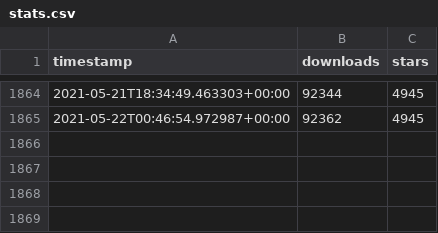
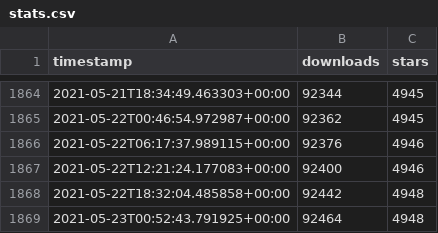
Before and after one commit to ActivityWatch/activitywatch.github.io, a CSV file: stats/data/stats.csv, drawn as a sheet; only a part is shown, gaps mark what is left out.

```diff
--- a/stats/data/stats.csv
+++ b/stats/data/stats.csv
@@ -1865 +1865,5 @@ timestamp,downloads,stars
 2021-05-22T00:46:54.972987+00:00,92362,4945
+2021-05-22T06:17:37.989115+00:00,92376,4946
+2021-05-22T12:21:24.177083+00:00,92400,4946
+2021-05-22T18:32:04.485858+00:00,92442,4948
+2021-05-23T00:52:43.791925+00:00,92464,4948
```
Also changed, not shown: 3 other files.
